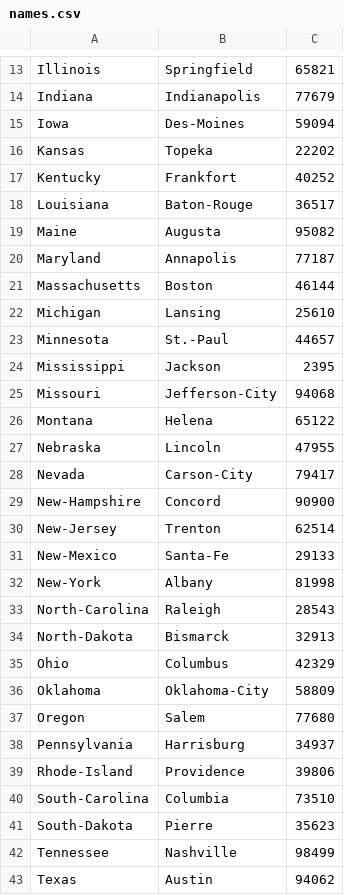
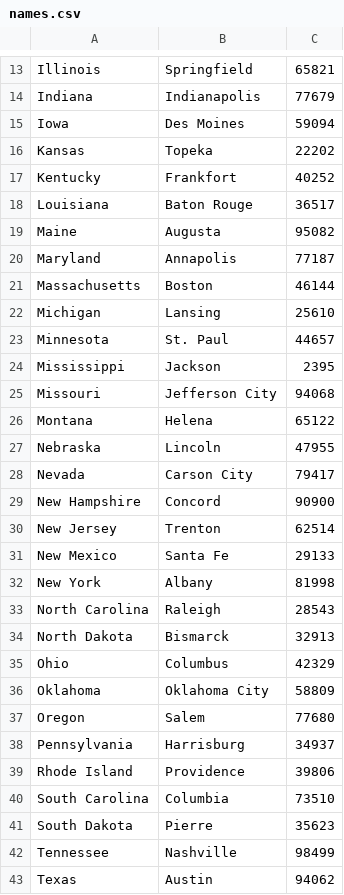
Before and after one commit to CSCE313-Tyagi/public-tests, a CSV file: collateral/SA1-problem2-tests/names.csv, drawn as a sheet; only a part is shown, gaps mark what is left out; the diff covers the shown part only.

Commit message:
LE no dashes

```diff
--- a/collateral/SA1-problem2-tests/names.csv
+++ b/collateral/SA1-problem2-tests/names.csv
@@ -14,6 +14,6 @@ Illinois,Springfield,65821
 Indiana,Indianapolis,77679
-Iowa,Des-Moines,59094
+Iowa,Des Moines,59094
 Kansas,Topeka,22202
 Kentucky,Frankfort,40252
-Louisiana,Baton-Rouge,36517
+Louisiana,Baton Rouge,36517
 Maine,Augusta,95082
@@ -22,21 +22,21 @@ Massachusetts,Boston,46144
 Michigan,Lansing,25610
-Minnesota,St.-Paul,44657
+Minnesota,St. Paul,44657
 Mississippi,Jackson,2395
-Missouri,Jefferson-City,94068
+Missouri,Jefferson City,94068
 Montana,Helena,65122
 Nebraska,Lincoln,47955
-Nevada,Carson-City,79417
-New-Hampshire,Concord,90900
-New-Jersey,Trenton,62514
-New-Mexico,Santa-Fe,29133
-New-York,Albany,81998
-North-Carolina,Raleigh,28543
-North-Dakota,Bismarck,32913
+Nevada,Carson City,79417
+New Hampshire,Concord,90900
+New Jersey,Trenton,62514
+New Mexico,Santa Fe,29133
+New York,Albany,81998
+North Carolina,Raleigh,28543
+North Dakota,Bismarck,32913
 Ohio,Columbus,42329
-Oklahoma,Oklahoma-City,58809
+Oklahoma,Oklahoma City,58809
 Oregon,Salem,77680
 Pennsylvania,Harrisburg,34937
-Rhode-Island,Providence,39806
-South-Carolina,Columbia,73510
-South-Dakota,Pierre,35623
+Rhode Island,Providence,39806
+South Carolina,Columbia,73510
+South Dakota,Pierre,35623
 Tennessee,Nashville,98499
```
Also changed, not shown: 3 edited cells elsewhere in this file.
